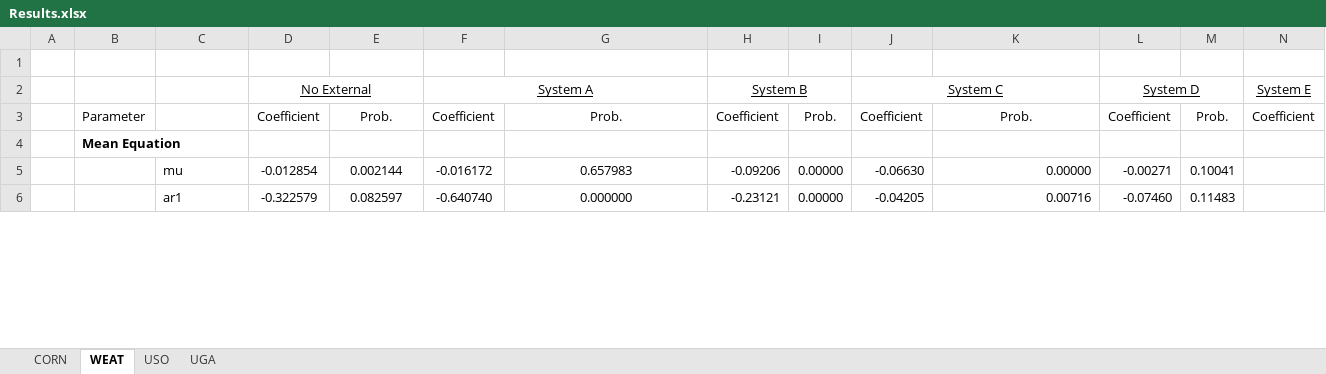
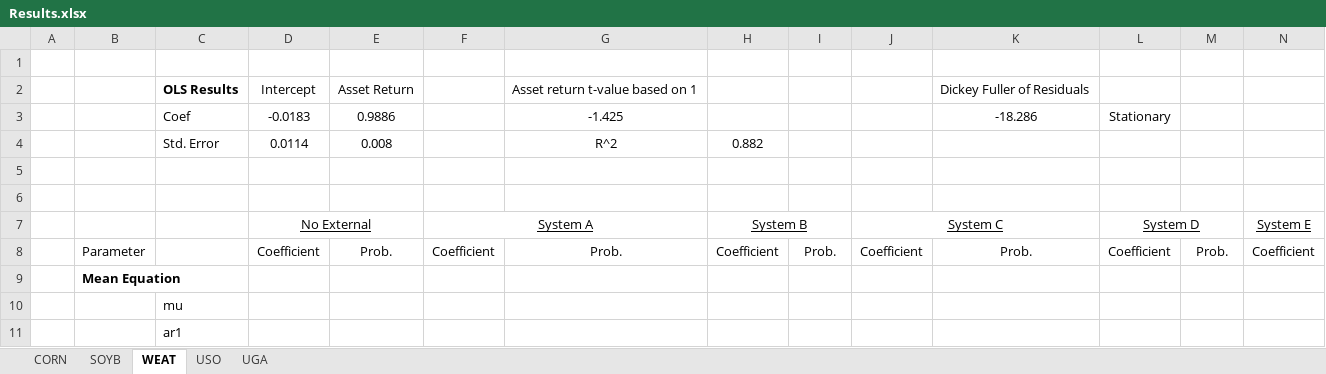
Before and after one commit to c-hassman/etf_tracking, an Excel workbook: Results.xlsx, sheet WEAT, drawn as a sheet; only a part is shown; values as stored, in another font and other column widths than the file's, no borders; addresses are those after the commit; rows hold the shown columns only; the diff covers the shown part only; the diff names each change by its address in the sheet, - before the commit and + after, or states it on an @@ line.

Commit message:
October 5 update
completely reworking the data source (not forward filling dates, putting in redudancy so that roll dates are properly deleted): redefining tracking error to be the residuals from the ols regression.  Re fit ARMA model for new reisduals.. Stopped to focus on filling out the data section

```diff
--- a/Results.xlsx (sheet WEAT)
+++ b/Results.xlsx (sheet WEAT)
+sheet tab: SOYB
+row 2:  |  | OLS Results | Intercept | Asset Return |  | Asset return t-value based on 1 |  |  |  | Dickey Fuller of Residuals
+row 3:  |  | Coef | -0.0183 | 0.9886 |  | -1.425 |  |  |  | -18.286 | Stationary
+row 4:  |  | Std. Error | 0.0114 | 0.008 |  | R^2 | 0.882
+row 5: (empty)
+row 6: (empty)
-D10: -0.012854
+D10: (empty)
-E10: 0.002144
+E10: (empty)
-F10: -0.016172
+F10: (empty)
-G10: 0.657983
+G10: (empty)
-H10: -0.09206
+H10: (empty)
-I10:I11: 0.00000
+I10:I11: (empty)
-J10: -0.06630
+J10: (empty)
-K10: 0.00000
+K10: (empty)
-L10: -0.00271
+L10: (empty)
-M10: 0.10041
+M10: (empty)
-D11: -0.322579
+D11: (empty)
-E11: 0.082597
+E11: (empty)
-F11: -0.640740
+F11: (empty)
-G11: 0.000000
+G11: (empty)
-H11: -0.23121
+H11: (empty)
-J11: -0.04205
+J11: (empty)
-K11: 0.00716
+K11: (empty)
-L11: -0.07460
+L11: (empty)
-M11: 0.11483
+M11: (empty)
```
Also changed, not shown: 354 edited cells elsewhere in this sheet, sheet CORN, sheet UGA, sheet USO, 3 other files.
